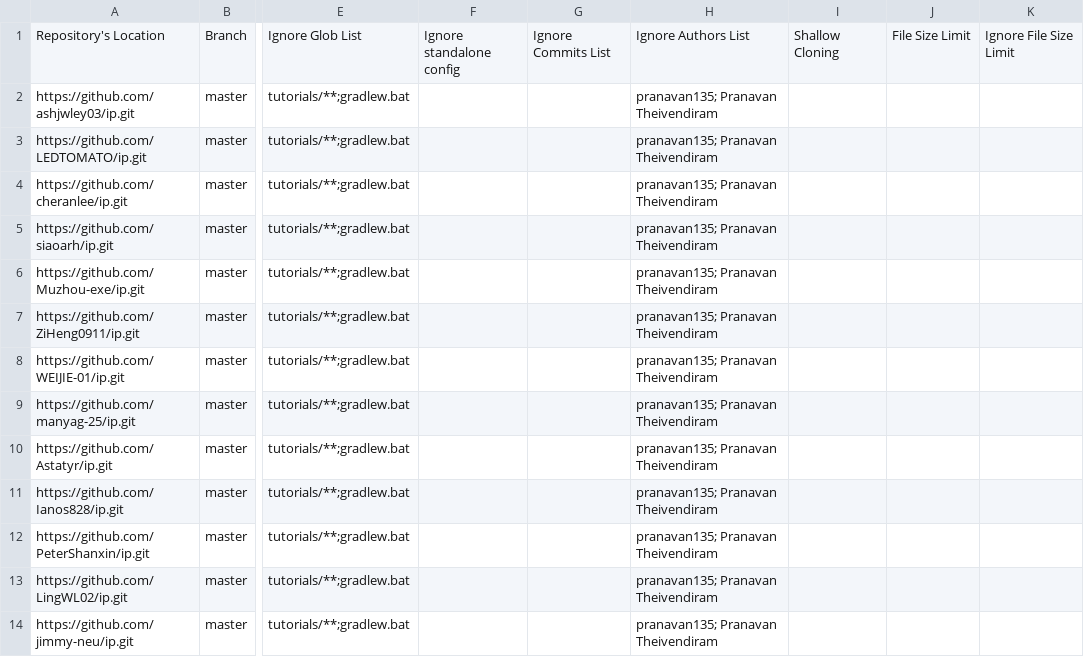
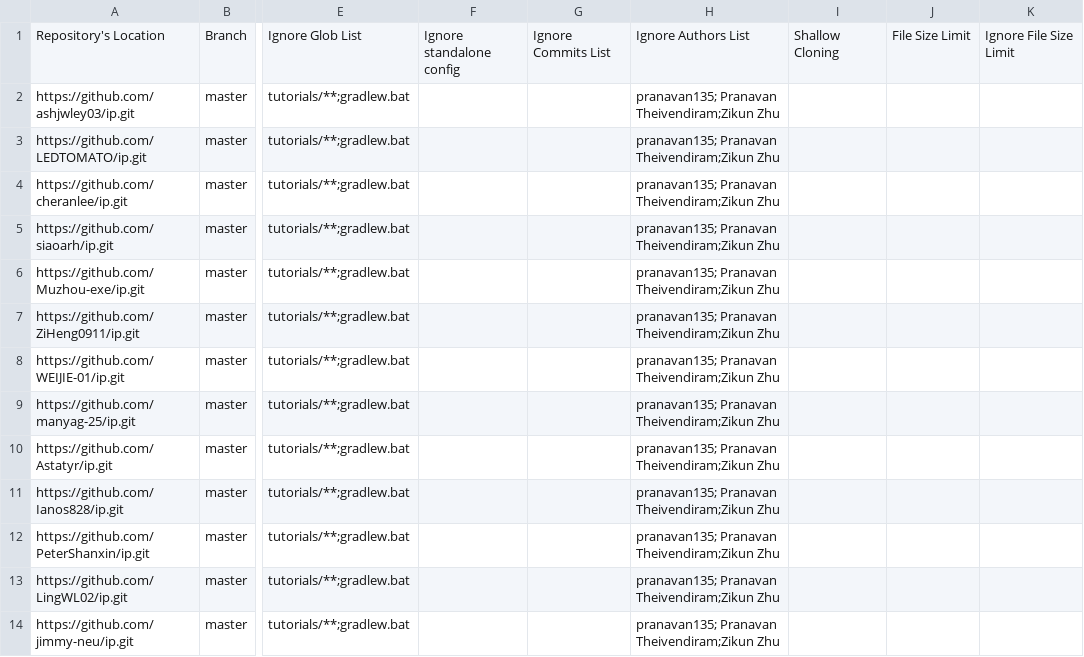
Before and after one commit to nus-cs2103de-ay2526s2/ip-code-dashboard, a CSV file: configs/repo-config.csv, drawn as a sheet; only a part is shown, gaps mark what is left out; the diff covers the shown part only; the diff names each change by its address in the sheet, - before the commit and + after, or states it on an @@ line.

```diff
--- a/configs/repo-config.csv
+++ b/configs/repo-config.csv
-H2:H14: pranavan135; Pranavan Theivendiram
+H2:H14: pranavan135; Pranavan Theivendiram;Zikun Zhu
```
Also changed, not shown: 12 edited cells elsewhere in this file.
